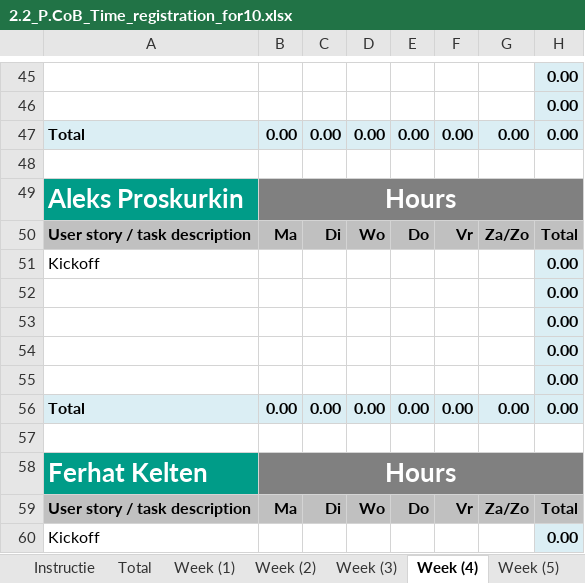
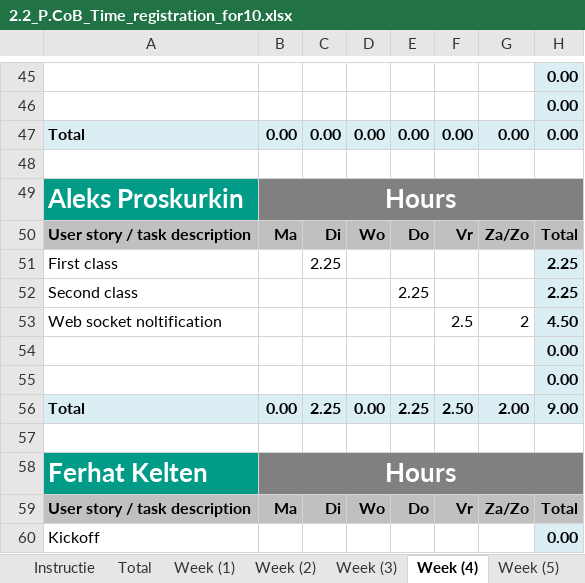
Before and after one commit to ViktorGox/ProjectClientOnBoardGitProject, an Excel workbook: 2.2_P.CoB_Time_registration_for10.xlsx, sheet Week (4), drawn as a sheet; only a part is shown, gaps mark what is left out; values as stored, in another font and other column widths than the file's, no borders; removed rows and columns are numbered as before the commit, all else as after; the diff names each change by its address in the sheet, - before the commit and + after, or states it on an @@ line.

```diff
--- a/2.2_P.CoB_Time_registration_for10.xlsx (sheet Week (4))
+++ b/2.2_P.CoB_Time_registration_for10.xlsx (sheet Week (4))
-row 51: Kickoff |  |  |  |  |  |  | 0.00
+row 51: First class |  | 2.25 |  |  |  |  | 2.25
+row 52: Second class |  |  |  | 2.25 |  |  | 2.25
+row 53: Web socket noltification |  |  |  |  | 2.5 | 2 | 4.50
-row 54:  |  |  |  |  |  |  | 0.00
-row 55:  |  |  |  |  |  |  | 0.00
-C56: 0.00
+C56: 2.25
-E56: 0.00
+E56: 2.25
-F56: 0.00
+F56: 2.50
-G56: 0.00
+G56: 2.00
-H56: 0.00
+H56: 9.00
```
Also changed, not shown: sheet Total, formulas that keep their value, charts or pictures.
